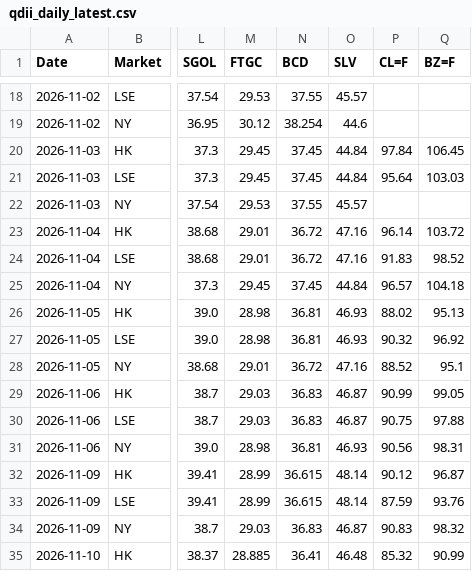
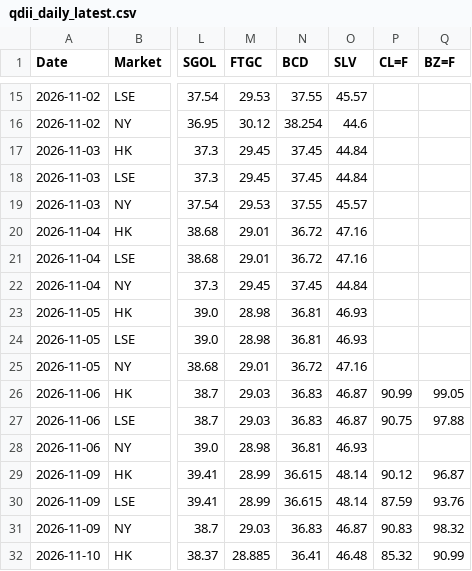
Before and after one commit to shichengchengya-web/iopv, a CSV file: output/qdii_daily_latest.csv, drawn as a sheet; only a part is shown, gaps mark what is left out; addresses are those after the commit; the diff covers the shown part only; the diff names each change by its address in the sheet, - before the commit and + after, or states it on an @@ line.

```diff
--- a/output/qdii_daily_latest.csv
+++ b/output/qdii_daily_latest.csv
-P17 (CL=F): 97.84
+P17 (CL=F): (empty)
-Q17 (BZ=F): 106.45
+Q17 (BZ=F): (empty)
-P18 (CL=F): 95.64
+P18 (CL=F): (empty)
-Q18 (BZ=F): 103.03
+Q18 (BZ=F): (empty)
-P20 (CL=F): 96.14
+P20 (CL=F): (empty)
-Q20 (BZ=F): 103.72
+Q20 (BZ=F): (empty)
-P21 (CL=F): 91.83
+P21 (CL=F): (empty)
-Q21 (BZ=F): 98.52
+Q21 (BZ=F): (empty)
-P22 (CL=F): 96.57
+P22 (CL=F): (empty)
-Q22 (BZ=F): 104.18
+Q22 (BZ=F): (empty)
-P23 (CL=F): 88.02
+P23 (CL=F): (empty)
-Q23 (BZ=F): 95.13
+Q23 (BZ=F): (empty)
-P24 (CL=F): 90.32
+P24 (CL=F): (empty)
-Q24 (BZ=F): 96.92
+Q24 (BZ=F): (empty)
-P25 (CL=F): 88.52
+P25 (CL=F): (empty)
-Q25 (BZ=F): 95.1
+Q25 (BZ=F): (empty)
-P28 (CL=F): 90.56
+P28 (CL=F): (empty)
-Q28 (BZ=F): 98.31
+Q28 (BZ=F): (empty)
```
Also changed, not shown: 4 added rows, 4 removed rows and 8 edited cells elsewhere in this file.
